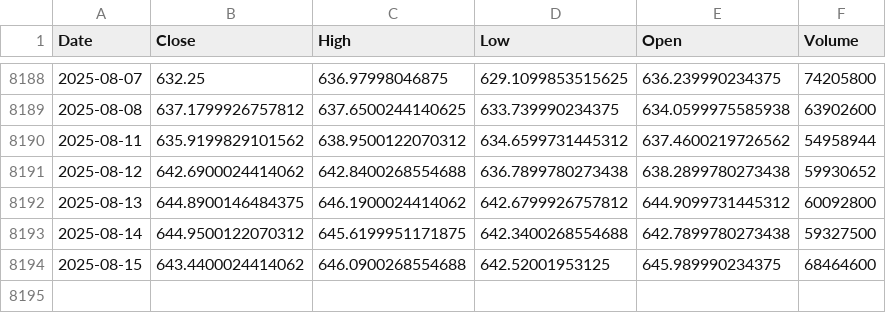
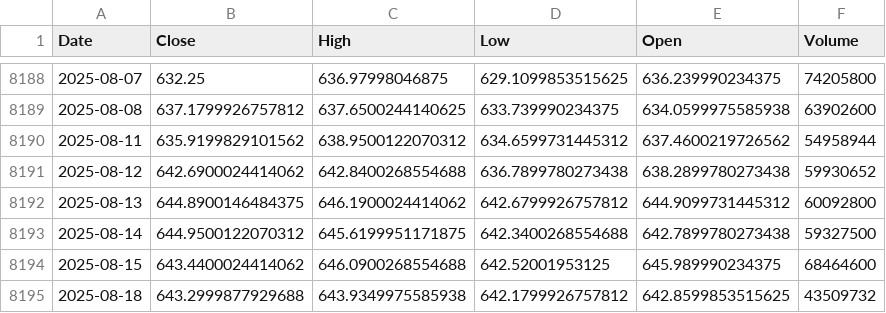
Before and after one commit to alitalbi/storage_data_fy, a CSV file: SPY.csv, drawn as a sheet; only a part is shown, gaps mark what is left out; the diff names each change by its address in the sheet, - before the commit and + after, or states it on an @@ line.

Commit message:
Update SPY.csv with latest hourly data

```diff
--- a/SPY.csv
+++ b/SPY.csv
+row 8195: 2025-08-18 | 643.2999877929688 | 643.9349975585938 | 642.1799926757812 | 642.8599853515625 | 43509732
```
